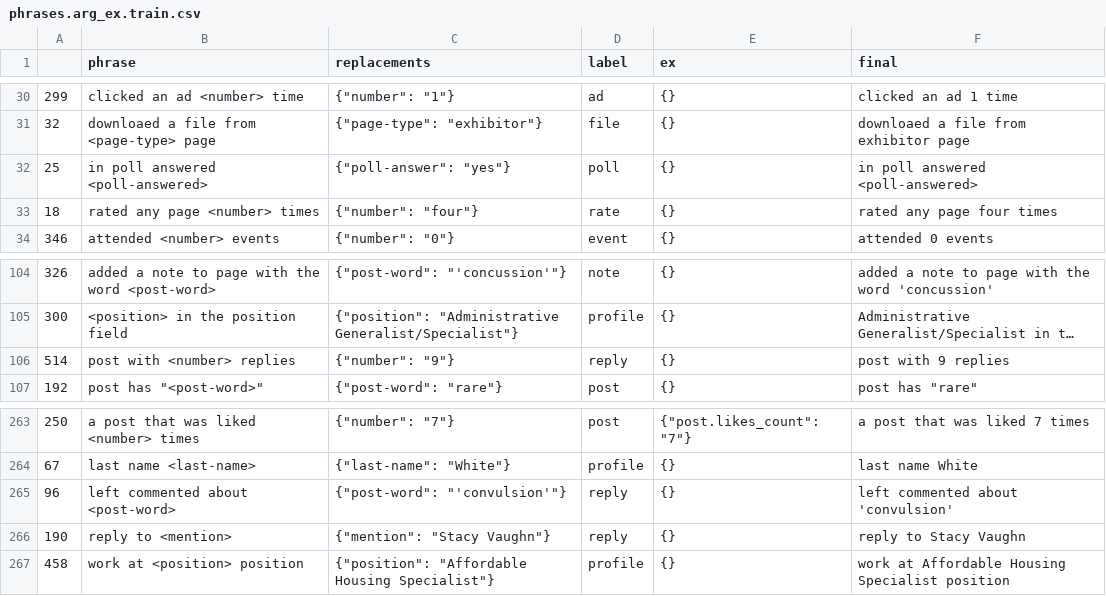
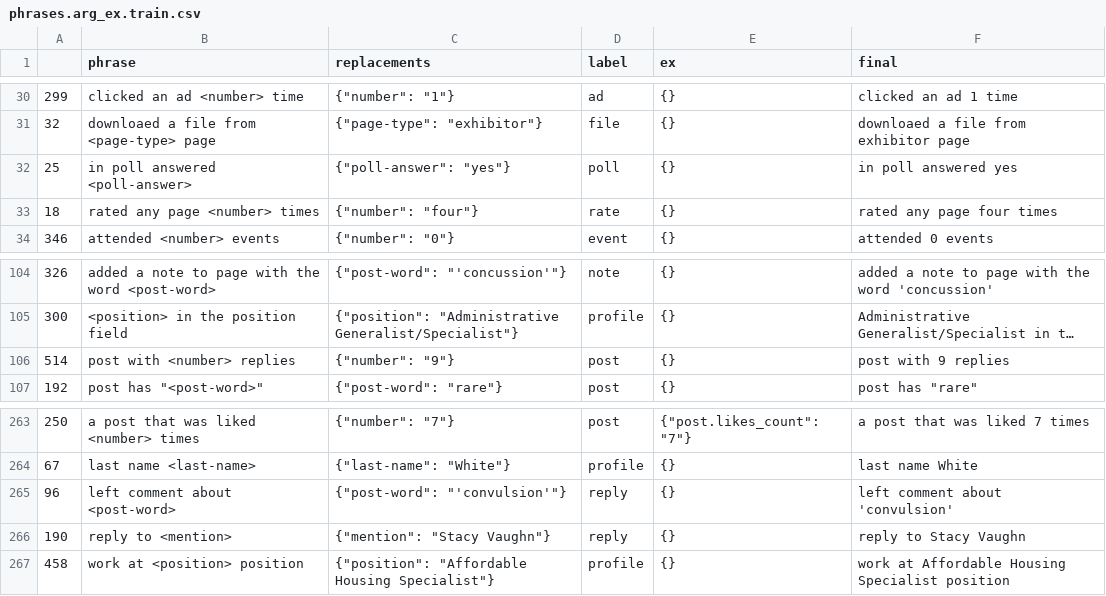
Before and after one commit to serzh/prj-nlp, a CSV file: students/SerhiiNechyporchuk/project/phrases.arg_ex.train.csv, drawn as a sheet; only a part is shown, gaps mark what is left out; long unchanged cells end in …; the diff names each change by its address in the sheet, - before the commit and + after, or states it on an @@ line.

```diff
--- a/students/SerhiiNechyporchuk/project/phrases.arg_ex.train.csv
+++ b/students/SerhiiNechyporchuk/project/phrases.arg_ex.train.csv
-B32 (phrase): in poll answered <poll-answered>
+B32 (phrase): in poll answered <poll-answer>
-F32 (final): in poll answered <poll-answered>
+F32 (final): in poll answered yes
-D106 (label): reply
+D106 (label): post
-B265 (phrase): left commented about <post-word>
+B265 (phrase): left comment about <post-word>
-F265 (final): left commented about 'convulsion'
+F265 (final): left comment about 'convulsion'
```
Also changed, not shown: students/SerhiiNechyporchuk/project/phrases.arg_ex.test.csv, 2 other files.
